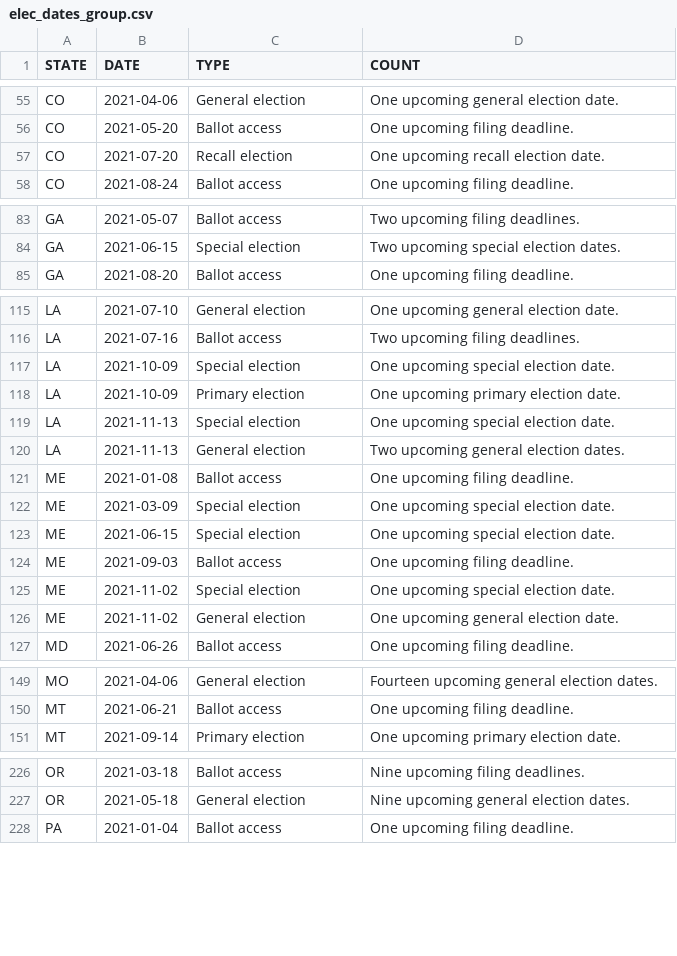
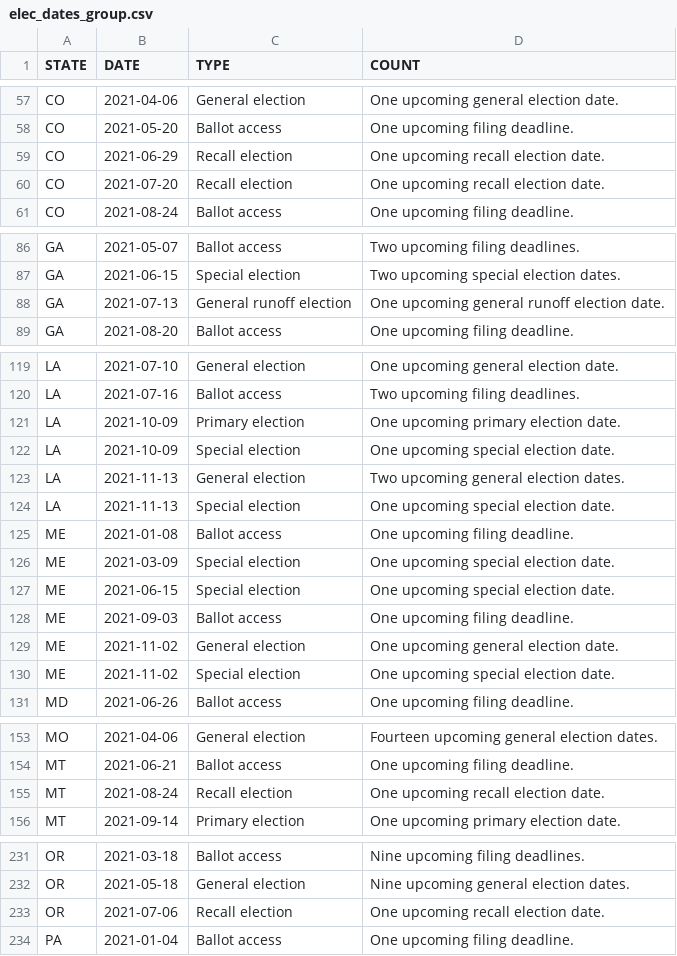
Before and after one commit to willdebras/civiclookup, a CSV file: Data/elec_dates_group.csv, drawn as a sheet; only a part is shown, gaps mark what is left out; the diff covers the shown part only.

```diff
--- a/Data/elec_dates_group.csv
+++ b/Data/elec_dates_group.csv
@@ -56,2 +58,3 @@ CO,2021-04-06,General election,One upcoming general election date.
 CO,2021-05-20,Ballot access,One upcoming filing deadline.
+CO,2021-06-29,Recall election,One upcoming recall election date.
 CO,2021-07-20,Recall election,One upcoming recall election date.
@@ -84,2 +87,3 @@ GA,2021-05-07,Ballot access,Two upcoming filing deadlines.
 GA,2021-06-15,Special election,Two upcoming special election dates.
+GA,2021-07-13,General runoff election,One upcoming general runoff election date.
 GA,2021-08-20,Ballot access,One upcoming filing deadline.
@@ -116,6 +120,6 @@ LA,2021-07-10,General election,One upcoming general election date.
 LA,2021-07-16,Ballot access,Two upcoming filing deadlines.
+LA,2021-10-09,Primary election,One upcoming primary election date.
 LA,2021-10-09,Special election,One upcoming special election date.
-LA,2021-10-09,Primary election,One upcoming primary election date.
+LA,2021-11-13,General election,Two upcoming general election dates.
 LA,2021-11-13,Special election,One upcoming special election date.
-LA,2021-11-13,General election,Two upcoming general election dates.
 ME,2021-01-08,Ballot access,One upcoming filing deadline.
@@ -124,4 +128,4 @@ ME,2021-06-15,Special election,One upcoming special election date.
 ME,2021-09-03,Ballot access,One upcoming filing deadline.
+ME,2021-11-02,General election,One upcoming general election date.
 ME,2021-11-02,Special election,One upcoming special election date.
-ME,2021-11-02,General election,One upcoming general election date.
 MD,2021-06-26,Ballot access,One upcoming filing deadline.
@@ -150,2 +154,3 @@ MO,2021-04-06,General election,Fourteen upcoming general election dates.
 MT,2021-06-21,Ballot access,One upcoming filing deadline.
+MT,2021-08-24,Recall election,One upcoming recall election date.
 MT,2021-09-14,Primary election,One upcoming primary election date.
@@ -227,2 +232,3 @@ OR,2021-03-18,Ballot access,Nine upcoming filing deadlines.
 OR,2021-05-18,General election,Nine upcoming general election dates.
+OR,2021-07-06,Recall election,One upcoming recall election date.
 PA,2021-01-04,Ballot access,One upcoming filing deadline.
```
Also changed, not shown: 4 added rows, 11 moved rows and 1 edited cell elsewhere in this file, Data/elec_dates_full.csv, 1 other file.
